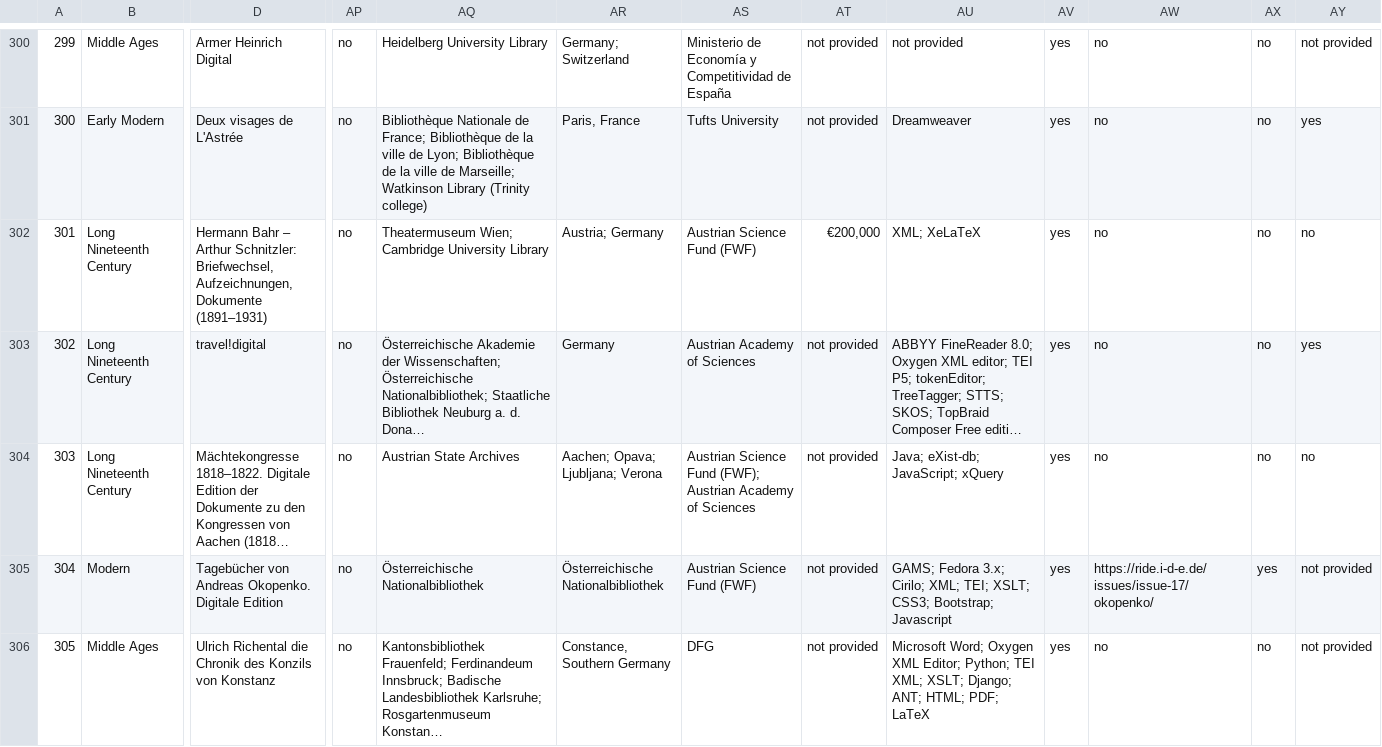
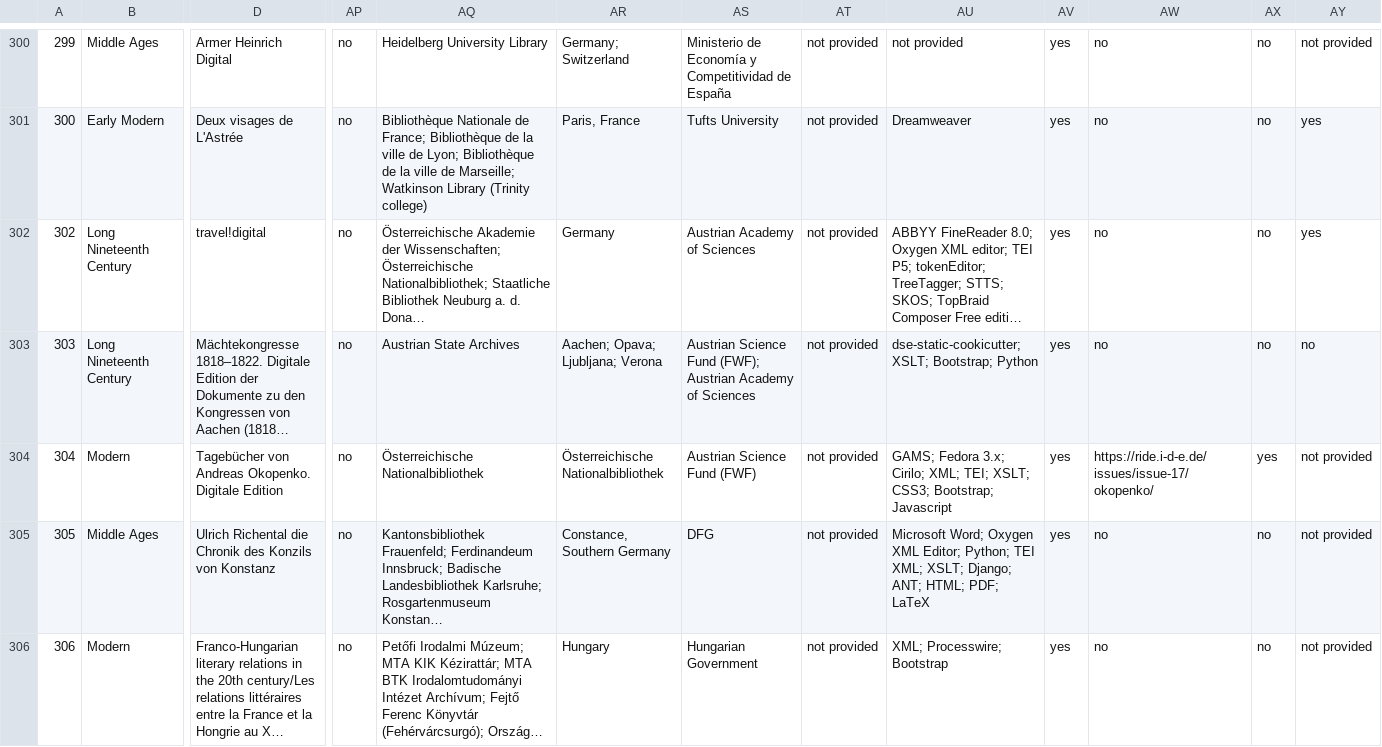
Before and after one commit to dig-Eds-cat/digEds_cat, a CSV file: digEds_cat.csv, drawn as a sheet; only a part is shown, gaps mark what is left out; the shorter side is filled out with more unchanged rows; long unchanged cells end in …; removed rows and columns are numbered as before the commit, all else as after; rows hold the shown columns only; the diff names each change by its address in the sheet, - before the commit and + after, or states it on an @@ line.

Commit message:
fix(data): removed duplicated entry; changed tech-stack for 303

```diff
--- a/digEds_cat.csv
+++ b/digEds_cat.csv
-row 302: 301 | Long Nineteenth Century | Hermann Bahr – Arthur Schnitzler: Briefwechsel, Aufzeichnungen, Dokumente (1891–1931) | no | Theatermuseum Wien; Cambridge University Library | Austria; Germany | Austrian Science Fund (FWF) | €200,000 | XML; XeLaTeX | yes | no | no | no
-AU303: Java; eXist-db; JavaScript; xQuery
+AU303: dse-static-cookicutter; XSLT; Bootstrap; Python
```
